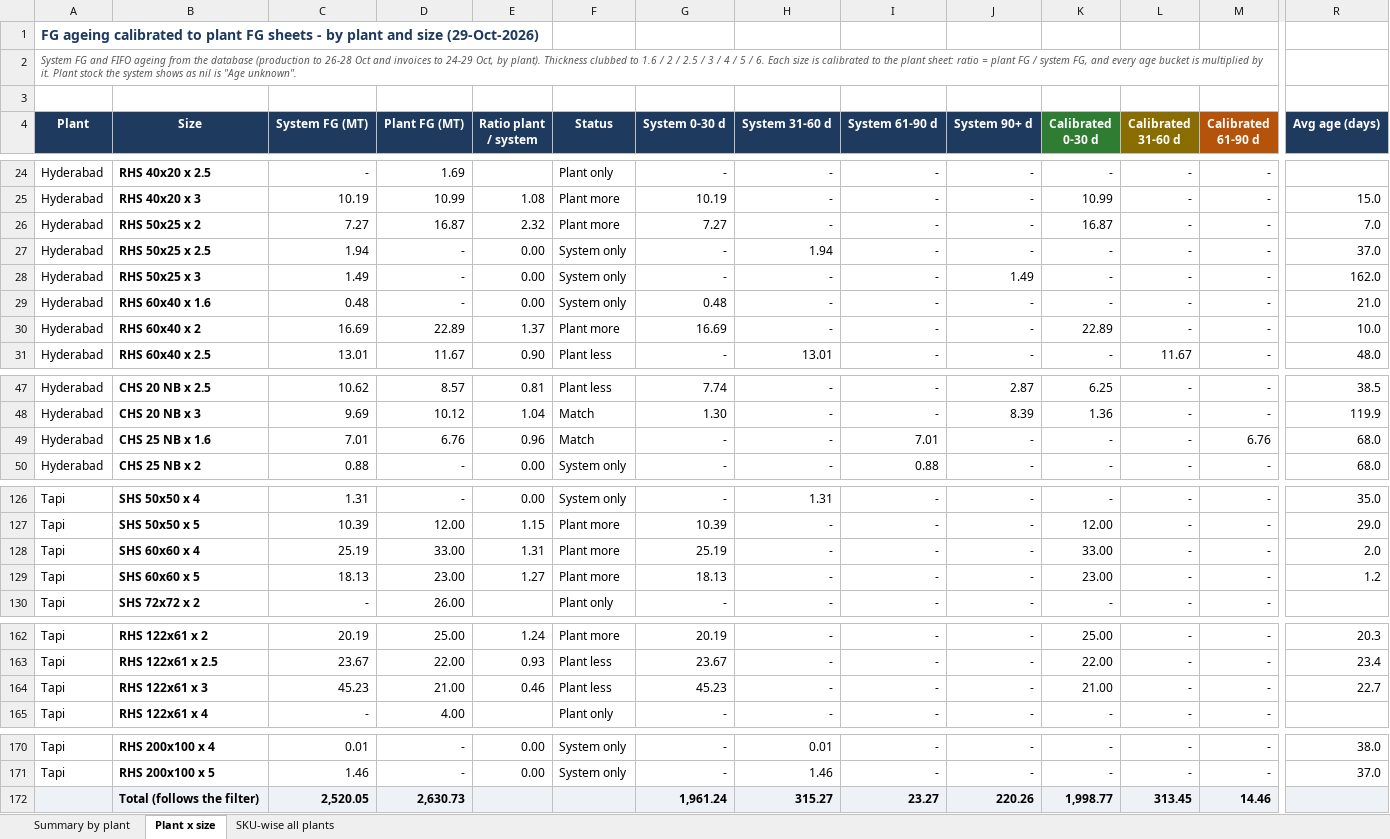
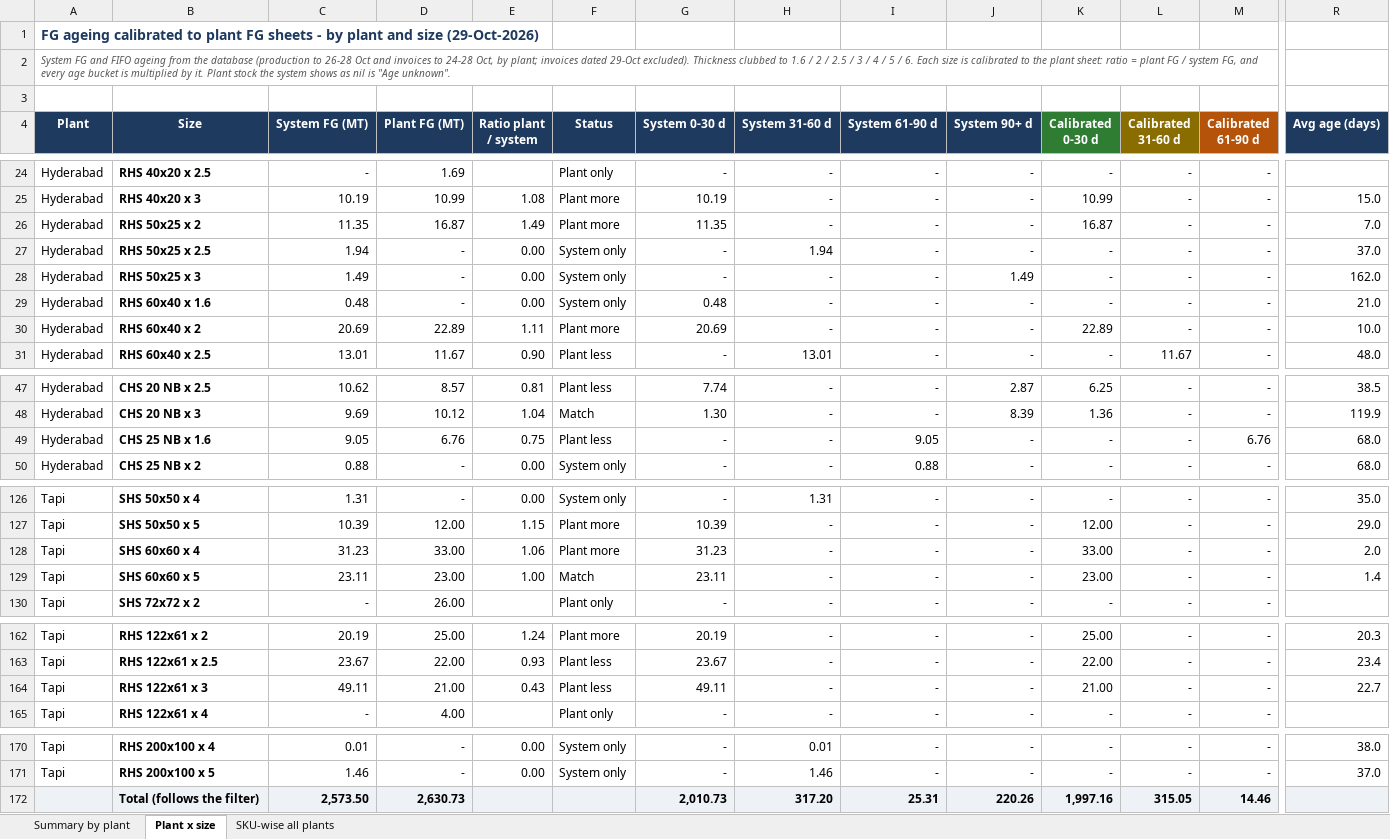
Before and after one commit to PB-TMT-ai/jsw-pipes-inventory, an Excel workbook: reports/FG-Ageing-Calibrated-2026-10-29.xlsx, sheet Plant x size, drawn as a sheet; only a part is shown, gaps mark what is left out; values as stored, in another font and other column widths than the file's, no borders; charts and pictures and conditional formats not drawn; the diff covers the shown part only; the diff names each change by its address in the sheet, - before the commit and + after, or states it on an @@ line.

```diff
--- a/reports/FG-Ageing-Calibrated-2026-10-29.xlsx (sheet Plant x size)
+++ b/reports/FG-Ageing-Calibrated-2026-10-29.xlsx (sheet Plant x size)
-A2 (Plant): …invoices to 24-29 Oct, by plant). Thickness clubbed…
+A2 (Plant): …invoices to 24-28 Oct, by plant; invoices dated 29-Oct excluded). Thickness clubbed…
-C26 (System FG (MT)): 7.27
+C26 (System FG (MT)): 11.35
-E26 (Ratio plant / system): 2.32
+E26 (Ratio plant / system): 1.49
-G26 (System 0-30 d): 7.27
+G26 (System 0-30 d): 11.35
-C30 (System FG (MT)): 16.69
+C30 (System FG (MT)): 20.69
-E30 (Ratio plant / system): 1.37
+E30 (Ratio plant / system): 1.11
-G30 (System 0-30 d): 16.69
+G30 (System 0-30 d): 20.69
-C49 (System FG (MT)): 7.01
+C49 (System FG (MT)): 9.05
-E49 (Ratio plant / system): 0.96
+E49 (Ratio plant / system): 0.75
-F49 (Status): Match
+F49 (Status): Plant less
-I49 (System 61-90 d): 7.01
+I49 (System 61-90 d): 9.05
-C128 (System FG (MT)): 25.19
+C128 (System FG (MT)): 31.23
-E128 (Ratio plant / system): 1.31
+E128 (Ratio plant / system): 1.06
-G128 (System 0-30 d): 25.19
+G128 (System 0-30 d): 31.23
-C129 (System FG (MT)): 18.13
+C129 (System FG (MT)): 23.11
-E129 (Ratio plant / system): 1.27
+E129 (Ratio plant / system): 1.00
-F129 (Status): Plant more
+F129 (Status): Match
-G129 (System 0-30 d): 18.13
+G129 (System 0-30 d): 23.11
-R129 (Avg age (days)): 1.2
+R129 (Avg age (days)): 1.4
-C164 (System FG (MT)): 45.23
+C164 (System FG (MT)): 49.11
-E164 (Ratio plant / system): 0.46
+E164 (Ratio plant / system): 0.43
-G164 (System 0-30 d): 45.23
+G164 (System 0-30 d): 49.11
-C172 (System FG (MT)): 2,520.05
+C172 (System FG (MT)): 2,573.50
-G172 (System 0-30 d): 1,961.24
+G172 (System 0-30 d): 2,010.73
-H172 (System 31-60 d): 315.27
+H172 (System 31-60 d): 317.20
-I172 (System 61-90 d): 23.27
+I172 (System 61-90 d): 25.31
-K172 (Calibrated 0-30 d): 1,998.77
+K172 (Calibrated 0-30 d): 1,997.16
-L172 (Calibrated 31-60 d): 313.45
+L172 (Calibrated 31-60 d): 315.05
```
Also changed, not shown: 35 edited cells elsewhere in this sheet, sheet SKU-wise all plants, sheet Summary by plant, 1 other file.
